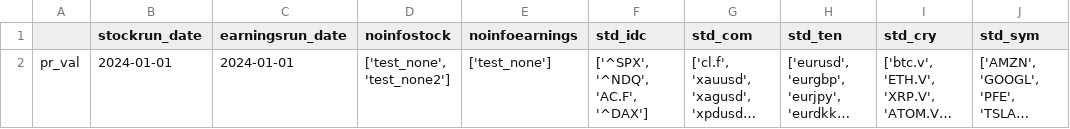
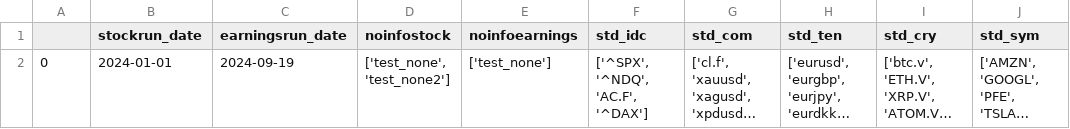
Before and after one commit to JLX7RZ/StockDataDash, a CSV file: data/pri.csv, drawn as a sheet; long unchanged cells end in …; the diff names each change by its address in the sheet, - before the commit and + after, or states it on an @@ line.

```diff
--- a/data/pri.csv
+++ b/data/pri.csv
-A2: pr_val
+A2: 0
-C2 (earningsrun_date): 2024-01-01
+C2 (earningsrun_date): 2024-09-19
```
Also changed, not shown: 3 other files.
